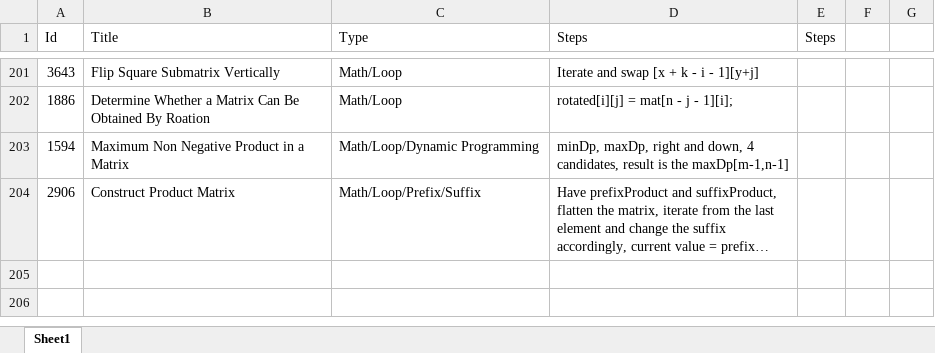
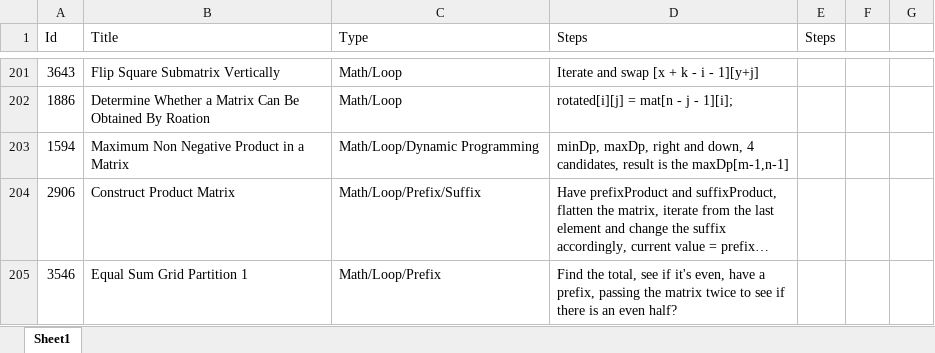
Before and after one commit to Mvrs10/LC_Solutions, an Excel workbook: Pseudo.xlsx, sheet Sheet1, drawn as a sheet; only a part is shown, gaps mark what is left out; long unchanged cells end in …; values as stored, in another font and other column widths than the file's, no borders; the diff names each change by its address in the sheet, - before the commit and + after, or states it on an @@ line.

Commit message:
Equal Sum Grid Partition 1.

```diff
--- a/Pseudo.xlsx (sheet Sheet1)
+++ b/Pseudo.xlsx (sheet Sheet1)
+row 205: 3546 | Equal Sum Grid Partition 1 | Math/Loop/Prefix | Find the total, see if it's even, have a prefix, passing the matrix twice to see if there is an even half?
```
Also changed, not shown: 3 other files.
